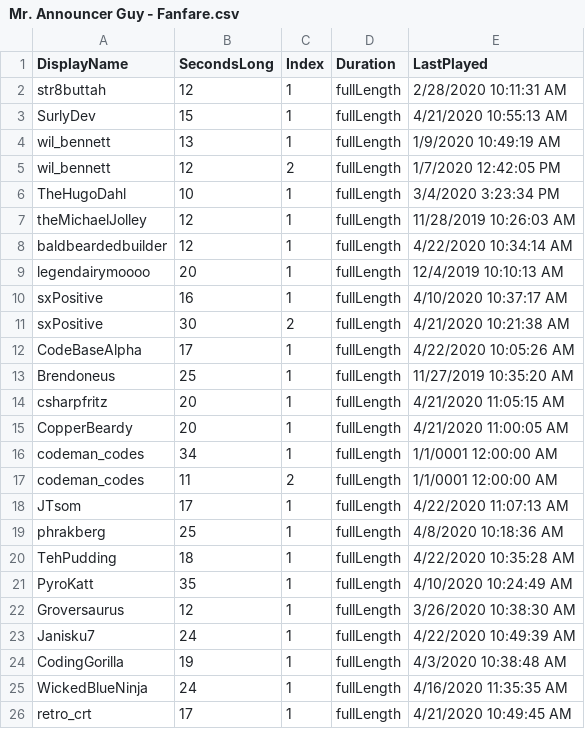
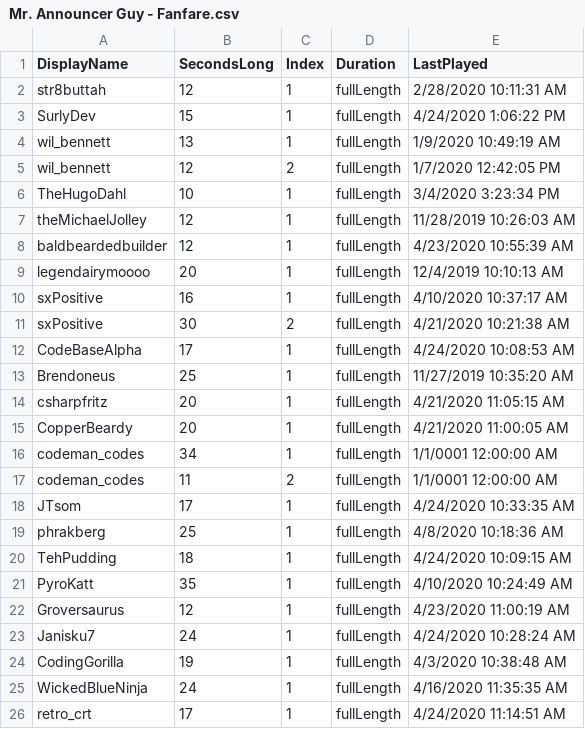
Before and after one commit to MillerMark/MrAnnouncerBot, a CSV file: MrAnnouncerBot/Data/Mr. Announcer Guy - Fanfare.csv, drawn as a sheet.

```diff
--- a/MrAnnouncerBot/Data/Mr. Announcer Guy - Fanfare.csv
+++ b/MrAnnouncerBot/Data/Mr. Announcer Guy - Fanfare.csv
@@ -2,3 +2,3 @@ DisplayName,SecondsLong,Index,Duration,LastPlayed
 str8buttah,12,1,fullLength,2/28/2020 10:11:31 AM
-SurlyDev,15,1,fullLength,4/21/2020 10:55:13 AM
+SurlyDev,15,1,fullLength,4/24/2020 1:06:22 PM
 wil_bennett,13,1,fullLength,1/9/2020 10:49:19 AM
@@ -7,3 +7,3 @@ TheHugoDahl,10,1,fullLength,3/4/2020 3:23:34 PM
 theMichaelJolley,12,1,fullLength,11/28/2019 10:26:03 AM
-baldbeardedbuilder,12,1,fullLength,4/22/2020 10:34:14 AM
+baldbeardedbuilder,12,1,fullLength,4/23/2020 10:55:39 AM
 legendairymoooo,20,1,fullLength,12/4/2019 10:10:13 AM
@@ -11,3 +11,3 @@ sxPositive,16,1,fullLength,4/10/2020 10:37:17 AM
 sxPositive,30,2,fullLength,4/21/2020 10:21:38 AM
-CodeBaseAlpha,17,1,fullLength,4/22/2020 10:05:26 AM
+CodeBaseAlpha,17,1,fullLength,4/24/2020 10:08:53 AM
 Brendoneus,25,1,fullLength,11/27/2019 10:35:20 AM
@@ -17,10 +17,10 @@ codeman_codes,34,1,fullLength,1/1/0001 12:00:00 AM
 codeman_codes,11,2,fullLength,1/1/0001 12:00:00 AM
-JTsom,17,1,fullLength,4/22/2020 11:07:13 AM
+JTsom,17,1,fullLength,4/24/2020 10:33:35 AM
 phrakberg,25,1,fullLength,4/8/2020 10:18:36 AM
-TehPudding,18,1,fullLength,4/22/2020 10:35:28 AM
+TehPudding,18,1,fullLength,4/24/2020 10:09:15 AM
 PyroKatt,35,1,fullLength,4/10/2020 10:24:49 AM
-Groversaurus,12,1,fullLength,3/26/2020 10:38:30 AM
-Janisku7,24,1,fullLength,4/22/2020 10:49:39 AM
+Groversaurus,12,1,fullLength,4/23/2020 11:00:19 AM
+Janisku7,24,1,fullLength,4/24/2020 10:28:24 AM
 CodingGorilla,19,1,fullLength,4/3/2020 10:38:48 AM
 WickedBlueNinja,24,1,fullLength,4/16/2020 11:35:35 AM
-retro_crt,17,1,fullLength,4/21/2020 10:49:45 AM
+retro_crt,17,1,fullLength,4/24/2020 11:14:51 AM
```
Also changed, not shown: DndCore/Data/DnD - Players.csv, 23 other files.
